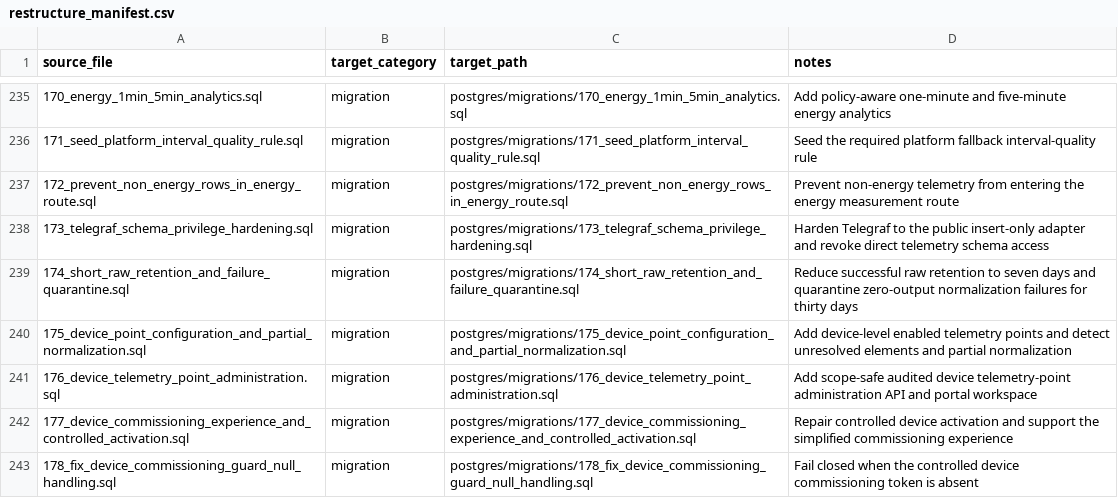
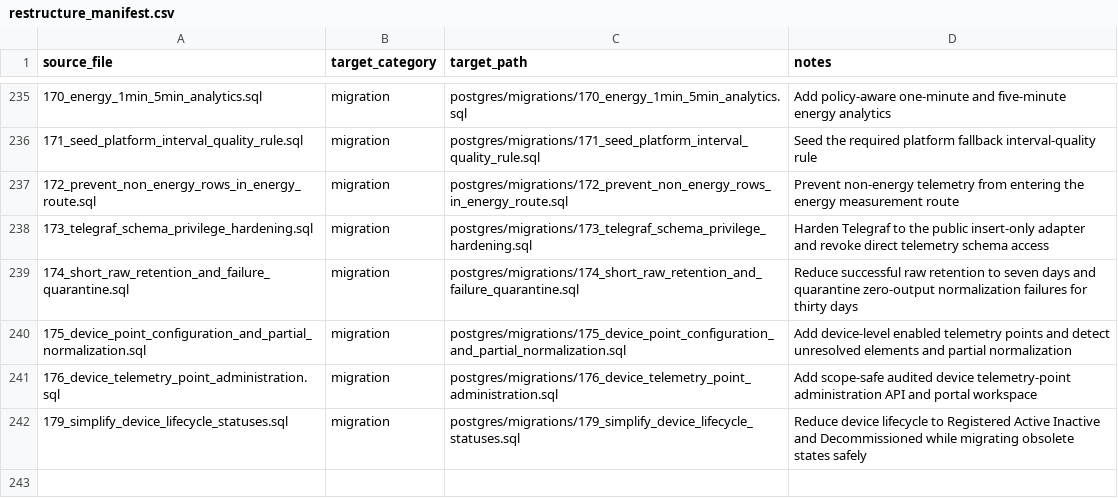
Before and after one commit to avinash-wisewatts/ems-platform, a CSV file: postgres/restructure_manifest.csv, drawn as a sheet; only a part is shown, gaps mark what is left out.

Commit message:
Simplify device lifecycle statuses

```diff
--- a/postgres/restructure_manifest.csv
+++ b/postgres/restructure_manifest.csv
@@ -241,3 +241,2 @@ source_file,target_category,target_path,notes
 176_device_telemetry_point_administration.sql,migration,postgres/migrations/176_device_telemetry_point_administration.sql,Add scope-safe audited device telemetry-point administration API and portal workspace
-177_device_commissioning_experience_and_controlled_activation.sql,migration,postgres/migrations/177_device_commissioning_experience_and_controlled_activation.sql,Repair controlled device activation and support the simplified commissioning experience
-178_fix_device_commissioning_guard_null_handling.sql,migration,postgres/migrations/178_fix_device_commissioning_guard_null_handling.sql,Fail closed when the controlled device commissioning token is absent
+179_simplify_device_lifecycle_statuses.sql,migration,postgres/migrations/179_simplify_device_lifecycle_statuses.sql,Reduce device lifecycle to Registered Active Inactive and Decommissioned while migrating obsolete states safely
```
Also changed, not shown: 14 other files.
